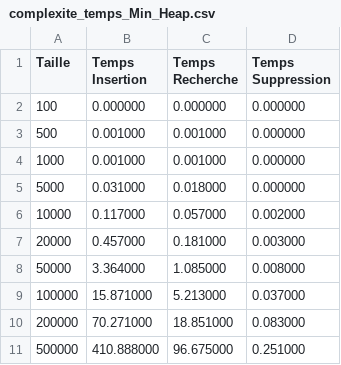
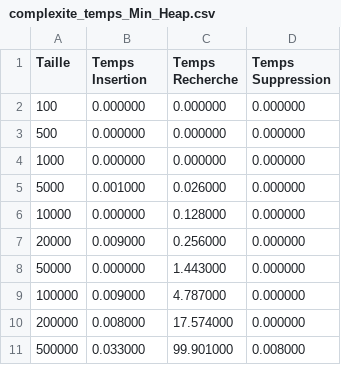
Before and after one commit to daliaaaaaaa/Projet_Complexite, a CSV file: complexite_temps_Min_Heap.csv, drawn as a sheet.

Commit message:
Add Min-Heap and Max-Heap with C++ / updated graphs

```diff
--- a/complexite_temps_Min_Heap.csv
+++ b/complexite_temps_Min_Heap.csv
@@ -2,10 +2,10 @@ Taille,Temps Insertion,Temps Recherche,Temps Suppression
 100,0.000000,0.000000,0.000000
-500,0.001000,0.001000,0.000000
-1000,0.001000,0.001000,0.000000
-5000,0.031000,0.018000,0.000000
-10000,0.117000,0.057000,0.002000
-20000,0.457000,0.181000,0.003000
-50000,3.364000,1.085000,0.008000
-100000,15.871000,5.213000,0.037000
-200000,70.271000,18.851000,0.083000
-500000,410.888000,96.675000,0.251000
+500,0.000000,0.000000,0.000000
+1000,0.000000,0.000000,0.000000
+5000,0.001000,0.026000,0.000000
+10000,0.000000,0.128000,0.000000
+20000,0.009000,0.256000,0.000000
+50000,0.000000,1.443000,0.000000
+100000,0.009000,4.787000,0.000000
+200000,0.008000,17.574000,0.000000
+500000,0.033000,99.901000,0.008000
```
Also changed, not shown: complexite_temps_MAX_HEAP.csv, 9 other files.
